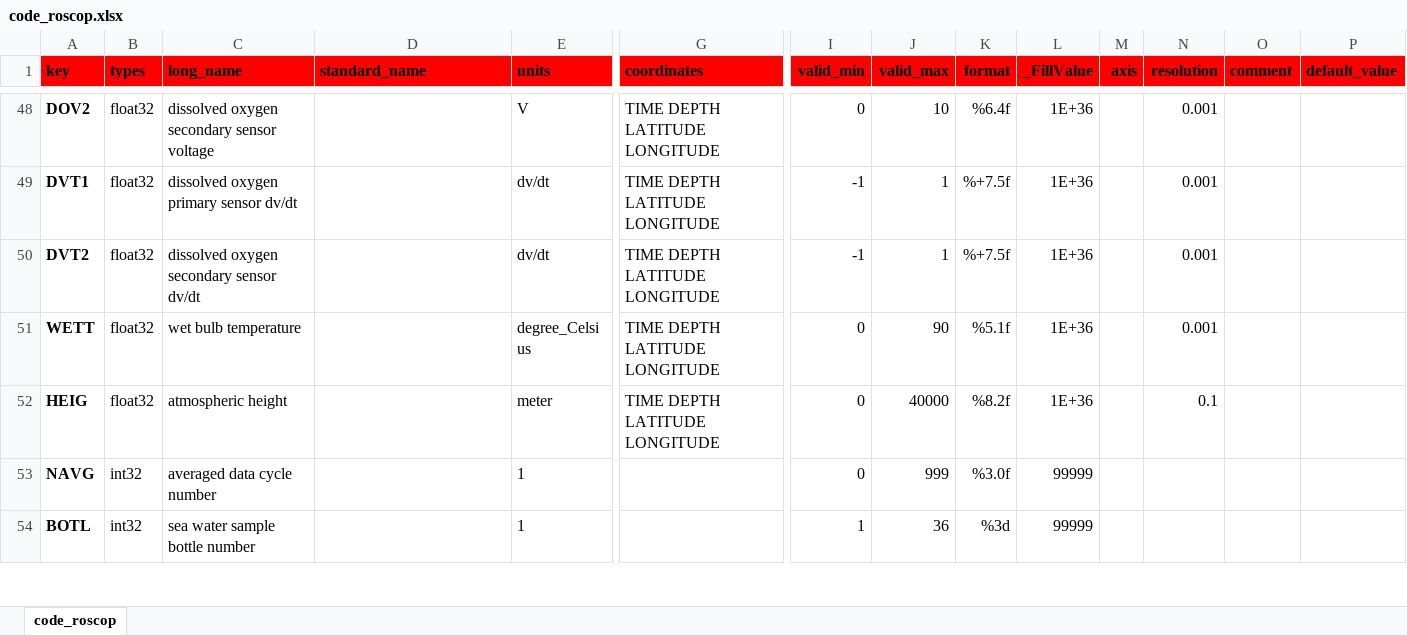
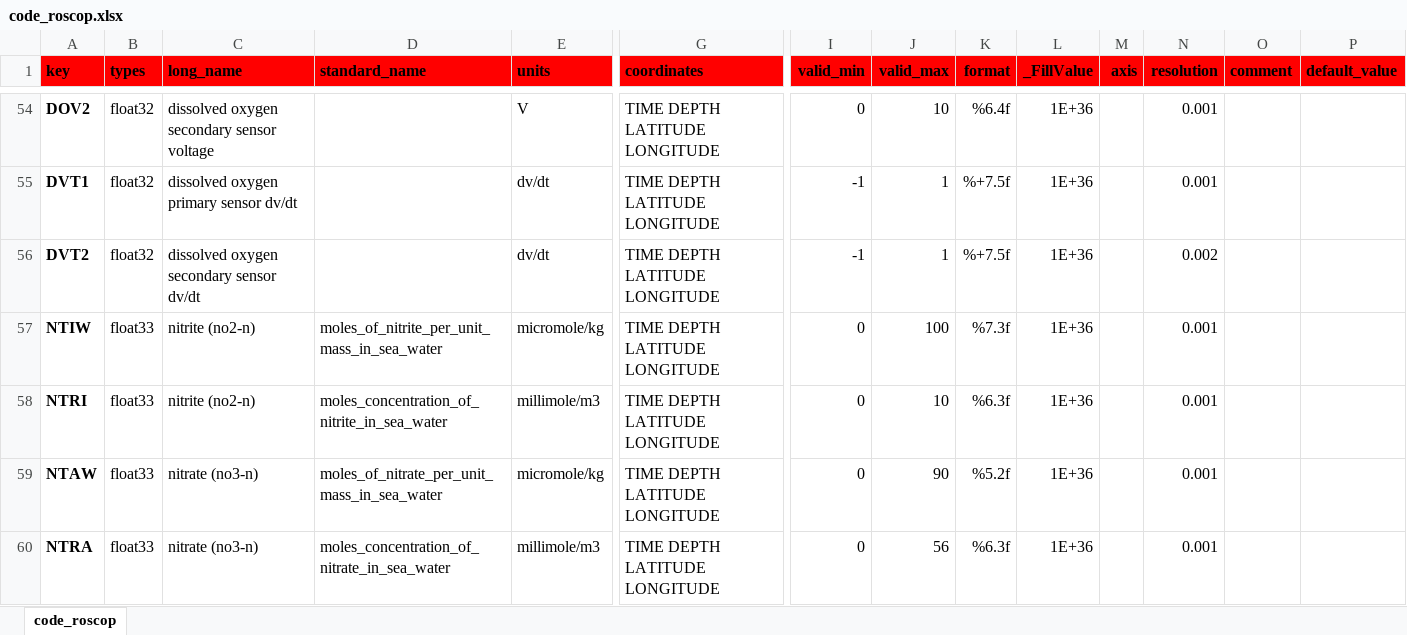
Before and after one commit to jgrelet/oceano2oceansites, an Excel workbook: roscop/code_roscop.xlsx, sheet code_roscop, drawn as a sheet; only a part is shown, gaps mark what is left out; the shorter side is filled out with more unchanged rows; values as stored, in another font and other column widths than the file's, no borders; addresses are those after the commit; rows hold the shown columns only; the diff covers the shown part only; the diff names each change by its address in the sheet, - before the commit and + after, or states it on an @@ line.

```diff
--- a/roscop/code_roscop.xlsx (sheet code_roscop)
+++ b/roscop/code_roscop.xlsx (sheet code_roscop)
-N56 (resolution): 0.001
+N56 (resolution): 0.002
+row 57: NTIW | float33 | nitrite (no2-n) | moles_of_nitrite_per_unit_mass_in_sea_water | micromole/kg | TIME DEPTH LATITUDE LONGITUDE | 0 | 100 | %7.3f | 1E+36 |  | 0.001
+row 58: NTRI | float33 | nitrite (no2-n) | moles_concentration_of_nitrite_in_sea_water | millimole/m3 | TIME DEPTH LATITUDE LONGITUDE | 0 | 10 | %6.3f | 1E+36 |  | 0.001
+row 59: NTAW | float33 | nitrate (no3-n) | moles_of_nitrate_per_unit_mass_in_sea_water | micromole/kg | TIME DEPTH LATITUDE LONGITUDE | 0 | 90 | %5.2f | 1E+36 |  | 0.001
+row 60: NTRA | float33 | nitrate (no3-n) | moles_concentration_of_nitrate_in_sea_water | millimole/m3 | TIME DEPTH LATITUDE LONGITUDE | 0 | 56 | %6.3f | 1E+36 |  | 0.001
```
Also changed, not shown: 11 added rows, 3 removed rows and 3 edited cells elsewhere in this sheet, 1 other file.
